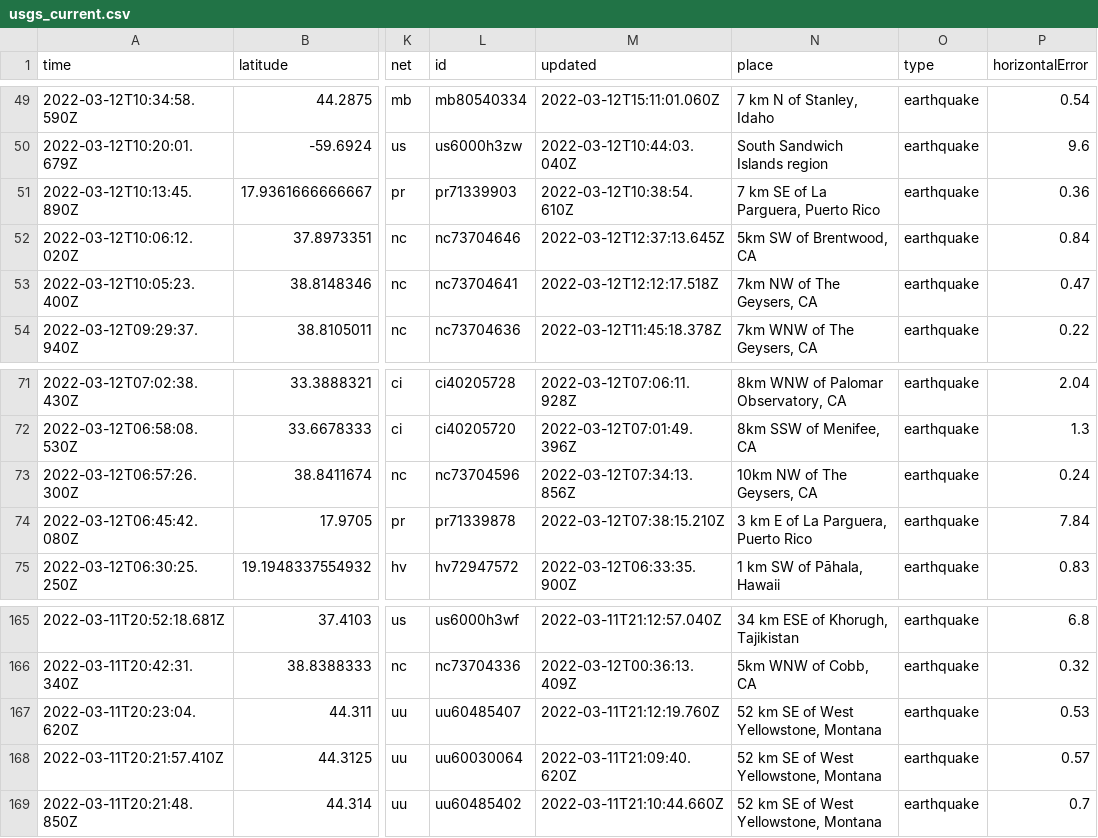
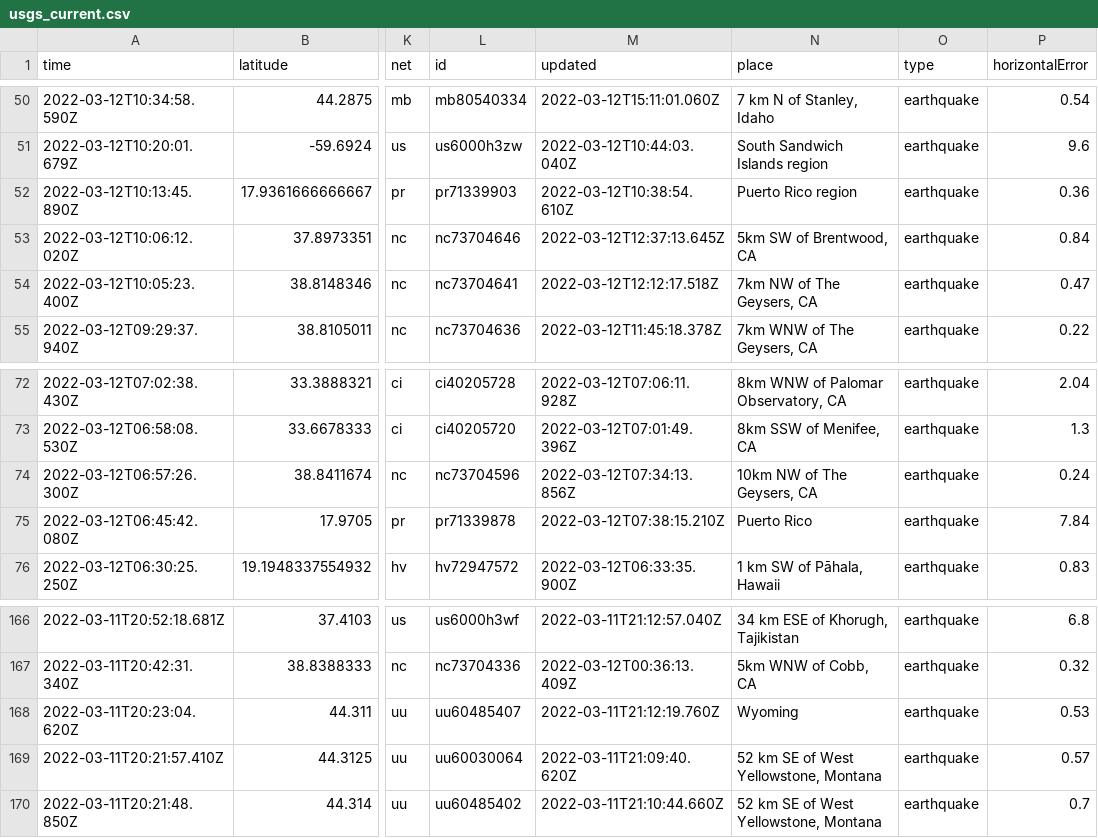
Before and after one commit to DevonMilley/dbk-calendar-actions, a CSV file: usgs_current.csv, drawn as a sheet; only a part is shown, gaps mark what is left out; addresses are those after the commit; the diff covers the shown part only; the diff names each change by its address in the sheet, - before the commit and + after, or states it on an @@ line.

```diff
--- a/usgs_current.csv
+++ b/usgs_current.csv
-N52 (place): 7 km SE of La Parguera, Puerto Rico
+N52 (place): Puerto Rico region
-N75 (place): 3 km E of La Parguera, Puerto Rico
+N75 (place): Puerto Rico
-N168 (place): 52 km SE of West Yellowstone, Montana
+N168 (place): Wyoming
```
Also changed, not shown: 1 added row, 5 removed rows and 5 edited cells elsewhere in this file.
